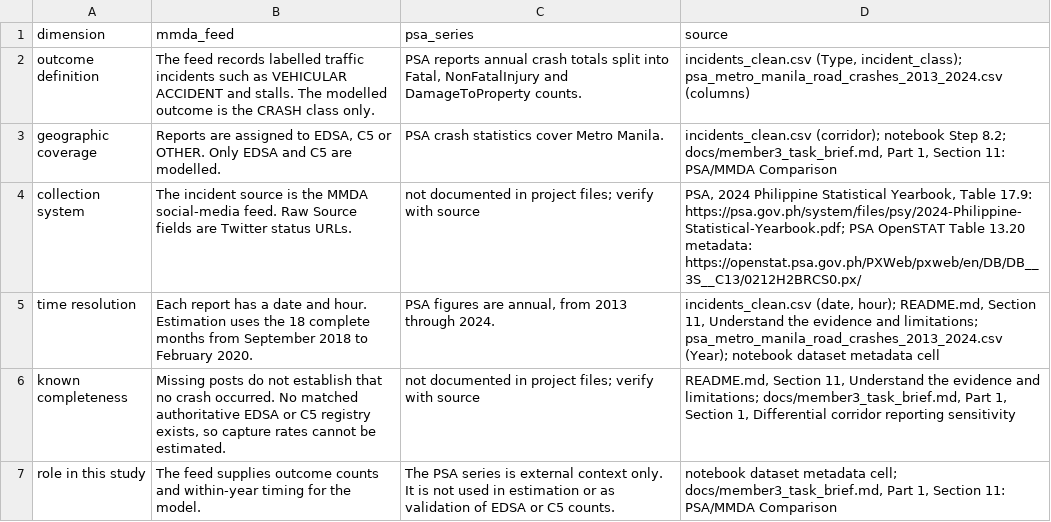
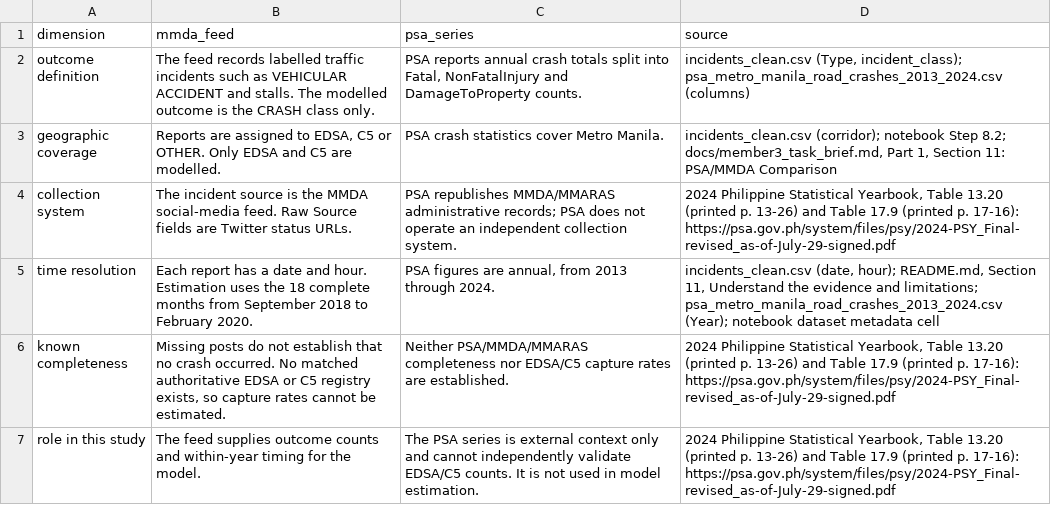
Before and after one commit to D3vala/traffic_model, a CSV file: results/tables/psa_mmda_comparison.csv, drawn as a sheet.

Commit message:
Document PSA administrative data verification

```diff
--- a/results/tables/psa_mmda_comparison.csv
+++ b/results/tables/psa_mmda_comparison.csv
@@ -3,5 +3,5 @@ outcome definition,The feed records labelled traffic incidents such as VEHICULAR
 geographic coverage,"Reports are assigned to EDSA, C5 or OTHER. Only EDSA and C5 are modelled.",PSA crash statistics cover Metro Manila.,"incidents_clean.csv (corridor); notebook Step 8.2; docs/member3_task_brief.md, Part 1, Section 11: PSA/MMDA Comparison"
-collection system,The incident source is the MMDA social-media feed. Raw Source fields are Twitter status URLs.,not documented in project files; verify with source,"PSA, 2024 Philippine Statistical Yearbook, Table 17.9: https://psa.gov.ph/system/files/psy/2024-Philippine-Statistical-Yearbook.pdf; PSA OpenSTAT Table 13.20 metadata: https://openstat.psa.gov.ph/PXWeb/pxweb/en/DB/DB__3S__C13/0212H2BRCS0.px/"
+collection system,The incident source is the MMDA social-media feed. Raw Source fields are Twitter status URLs.,PSA republishes MMDA/MMARAS administrative records; PSA does not operate an independent collection system.,"2024 Philippine Statistical Yearbook, Table 13.20 (printed p. 13-26) and Table 17.9 (printed p. 17-16): https://psa.gov.ph/system/files/psy/2024-PSY_Final-revised_as-of-July-29-signed.pdf"
 time resolution,Each report has a date and hour. Estimation uses the 18 complete months from September 2018 to February 2020.,"PSA figures are annual, from 2013 through 2024.","incidents_clean.csv (date, hour); README.md, Section 11, Understand the evidence and limitations; psa_metro_manila_road_crashes_2013_2024.csv (Year); notebook dataset metadata cell"
-known completeness,"Missing posts do not establish that no crash occurred. No matched authoritative EDSA or C5 registry exists, so capture rates cannot be estimated.",not documented in project files; verify with source,"README.md, Section 11, Understand the evidence and limitations; docs/member3_task_brief.md, Part 1, Section 1, Differential corridor reporting sensitivity"
-role in this study,The feed supplies outcome counts and within-year timing for the model.,The PSA series is external context only. It is not used in estimation or as validation of EDSA or C5 counts.,"notebook dataset metadata cell; docs/member3_task_brief.md, Part 1, Section 11: PSA/MMDA Comparison"
+known completeness,"Missing posts do not establish that no crash occurred. No matched authoritative EDSA or C5 registry exists, so capture rates cannot be estimated.",Neither PSA/MMDA/MMARAS completeness nor EDSA/C5 capture rates are established.,"2024 Philippine Statistical Yearbook, Table 13.20 (printed p. 13-26) and Table 17.9 (printed p. 17-16): https://psa.gov.ph/system/files/psy/2024-PSY_Final-revised_as-of-July-29-signed.pdf"
+role in this study,The feed supplies outcome counts and within-year timing for the model.,The PSA series is external context only and cannot independently validate EDSA/C5 counts. It is not used in model estimation.,"2024 Philippine Statistical Yearbook, Table 13.20 (printed p. 13-26) and Table 17.9 (printed p. 17-16): https://psa.gov.ph/system/files/psy/2024-PSY_Final-revised_as-of-July-29-signed.pdf"
```
Also changed, not shown: 2 other files.
